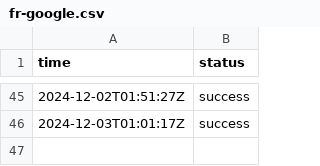
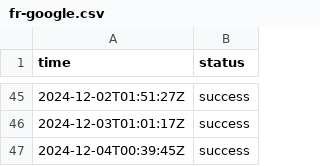
Before and after one commit to jln-brtn/statusbase-reborn, a CSV file: ci/logs/fr-google.csv, drawn as a sheet; only a part is shown, gaps mark what is left out.

```diff
--- a/ci/logs/fr-google.csv
+++ b/ci/logs/fr-google.csv
@@ -46 +46,2 @@ time,status
 2024-12-03T01:01:17Z,success
+2024-12-04T00:39:45Z,success
```
Also changed, not shown: ci/logs/fr-hugging-face.csv, ci/logs/fr-mistral-ai.csv, 3 other files.
